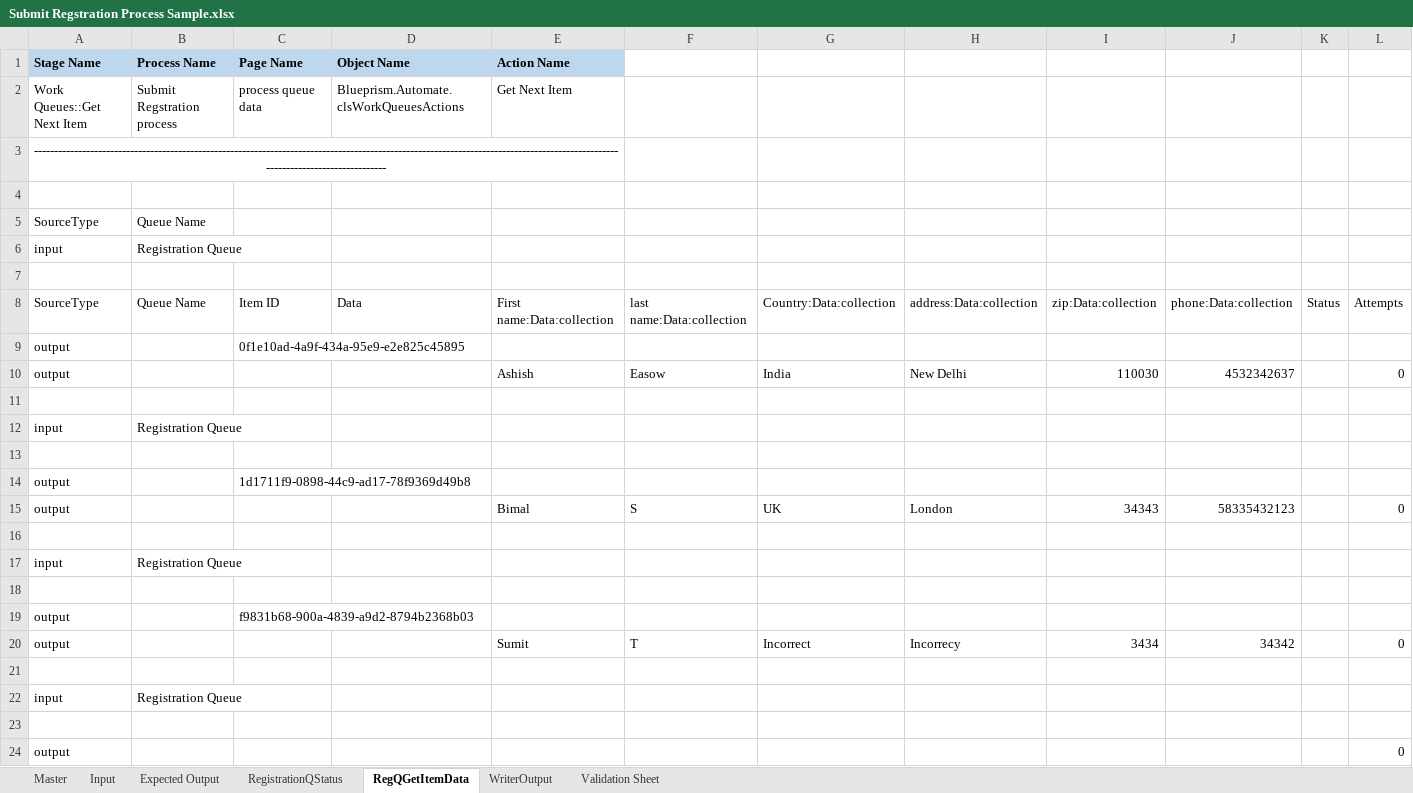
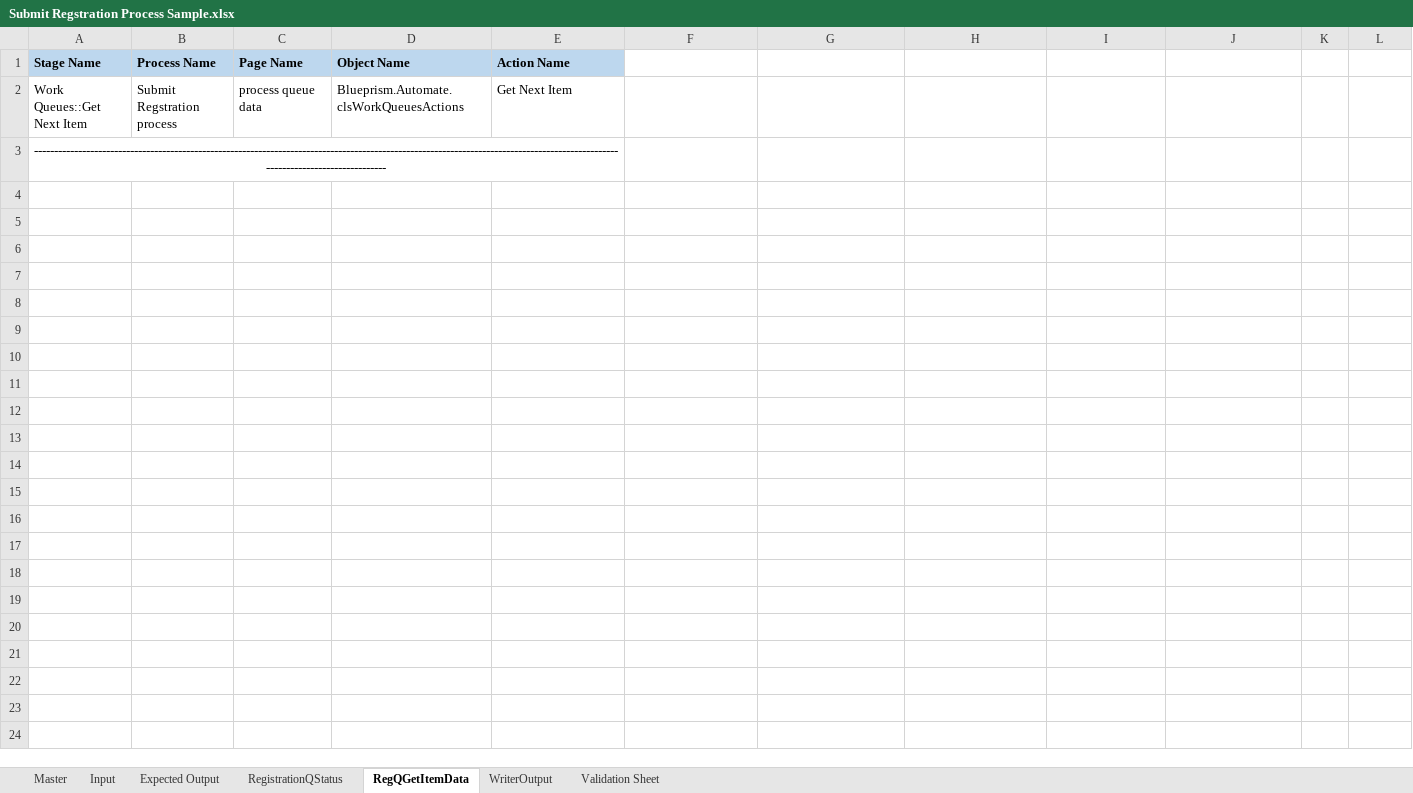
Before and after one commit to ashz30/BluePrism-Automated-Testing, an Excel workbook: Sample Test Results/Submit Regstration Process Sample.xlsx, sheet RegQGetItemData, drawn as a sheet; values as stored, in another font and other column widths than the file's, no borders; the diff names each change by its address in the sheet, - before the commit and + after, or states it on an @@ line.

```diff
--- a/Sample Test Results/Submit Regstration Process Sample.xlsx (sheet RegQGetItemData)
+++ b/Sample Test Results/Submit Regstration Process Sample.xlsx (sheet RegQGetItemData)
-row 4: (empty)
-row 5: SourceType | Queue Name
-row 6: input | Registration Queue
-row 7: (empty)
-row 8: SourceType | Queue Name | Item ID | Data | First name:Data:collection | last name:Data:collection | Country:Data:collection | address:Data:collection | zip:Data:collection | phone:Data:collection | Status | Attempts
-row 9: output |  | 0f1e10ad-4a9f-434a-95e9-e2e825c45895
-row 10: output |  |  |  | Ashish | Easow | India | New Delhi | 110030 | 4532342637 |  | 0
-row 11: (empty)
-row 12: input | Registration Queue
-row 13: (empty)
-row 14: output |  | 1d1711f9-0898-44c9-ad17-78f9369d49b8
-row 15: output |  |  |  | Bimal | S | UK | London | 34343 | 58335432123 |  | 0
-row 16: (empty)
-row 17: input | Registration Queue
-row 18: (empty)
-row 19: output |  | f9831b68-900a-4839-a9d2-8794b2368b03
-row 20: output |  |  |  | Sumit | T | Incorrect | Incorrecy | 3434 | 34342 |  | 0
-row 21: (empty)
-row 22: input | Registration Queue
-row 23: (empty)
-row 24: output |  |  |  |  |  |  |  |  |  |  | 0
```
Also changed, not shown: sheet Validation Sheet, sheet WriterOutput, sheet RegistrationQStatus, Test Results/Submit Regstration Process.xlsx, 5 other files.
